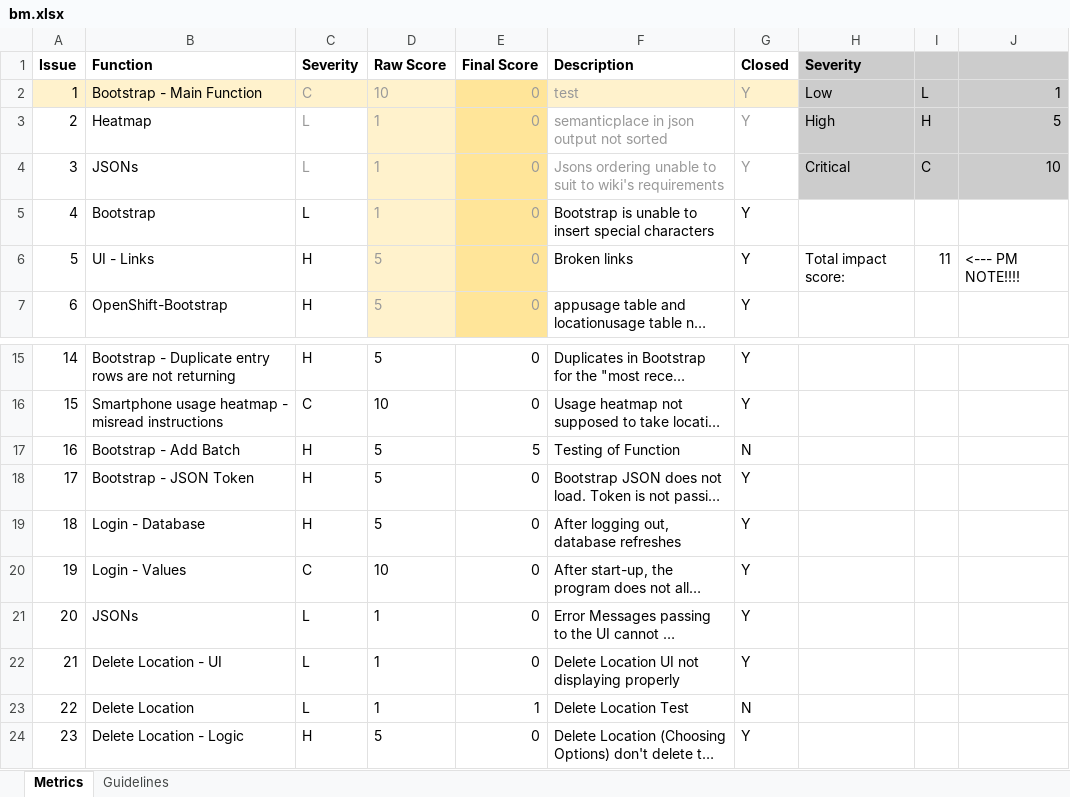
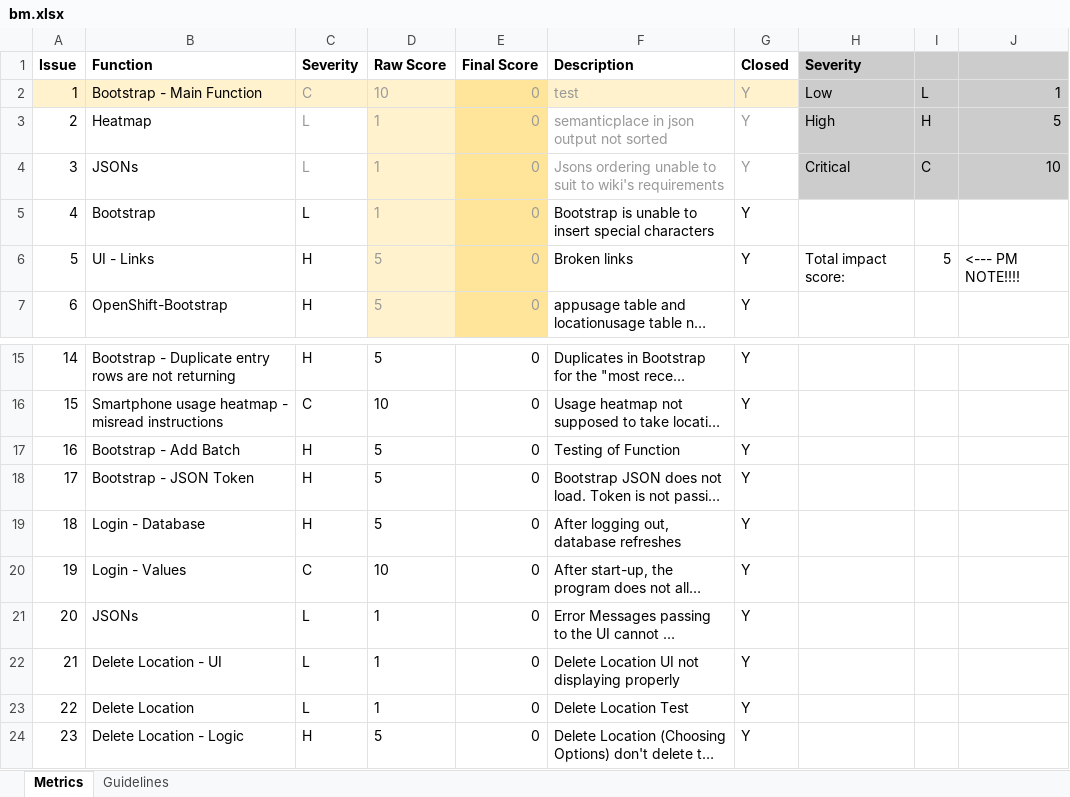
Before and after one commit to jerots/SMUAnalytics, an Excel workbook: metrics/bm.xlsx, sheet Metrics, drawn as a sheet; only a part is shown, gaps mark what is left out; long unchanged cells end in …; values as stored, in another font and other column widths than the file's, no borders; conditional formats not drawn; the diff names each change by its address in the sheet, - before the commit and + after, or states it on an @@ line.

Commit message:
removed testing 'bugs'
because these are not bugs

```diff
--- a/metrics/bm.xlsx (sheet Metrics)
+++ b/metrics/bm.xlsx (sheet Metrics)
-I6: 11
+I6: 5
-E17 (Final Score): 5
+E17 (Final Score): 0
-G17 (Closed): N
+G17 (Closed): Y
-E23 (Final Score): 1
+E23 (Final Score): 0
-G23 (Closed): N
+G23 (Closed): Y
```
